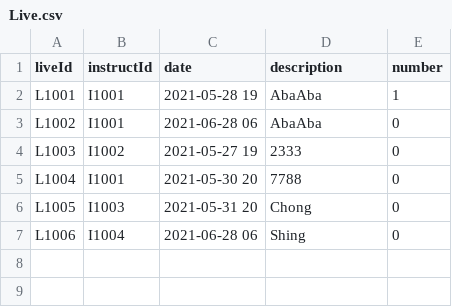
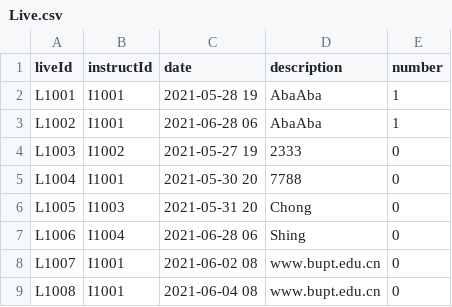
Before and after one commit to Ltttttt2000/SoftwareEngineering-BUPT, a CSV file: core/src/csv/Live.csv, drawn as a sheet.

Commit message:
2021-05-31 教练可以看自己的学员了，UserList改良，VideoList改良，Admin功能补全，但是还差一个“查看所有直播”(LiveListPageScene)就交给xxh了

```diff
--- a/core/src/csv/Live.csv
+++ b/core/src/csv/Live.csv
@@ -2,3 +2,3 @@ liveId,instructId,date,description,number
 L1001,I1001,2021-05-28 19,AbaAba,1
-L1002,I1001,2021-06-28 06,AbaAba,0
+L1002,I1001,2021-06-28 06,AbaAba,1
 L1003,I1002,2021-05-27 19,2333,0
@@ -7 +7,3 @@ L1005,I1003,2021-05-31 20,Chong,0
 L1006,I1004,2021-06-28 06,Shing,0
+L1007,I1001,2021-06-02 08,www.bupt.edu.cn,0
+L1008,I1001,2021-06-04 08,www.bupt.edu.cn,0
```
Also changed, not shown: core/src/csv/Client.csv, core/src/csv/Instructor.csv, 21 other files.
